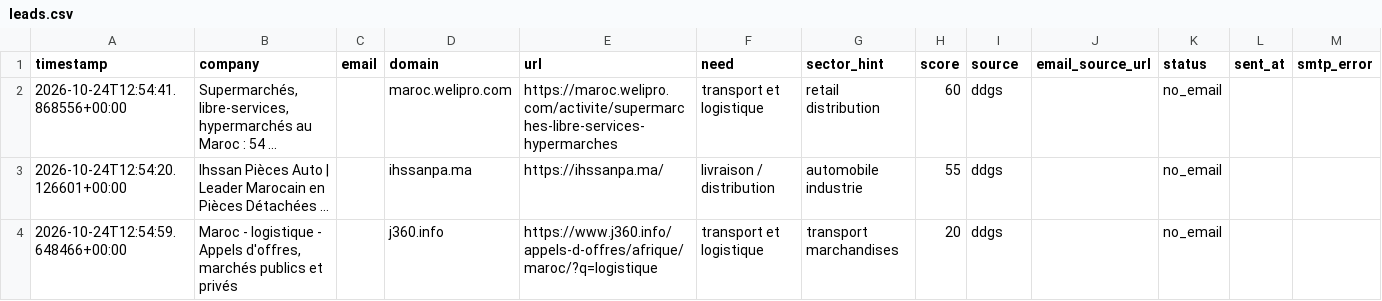
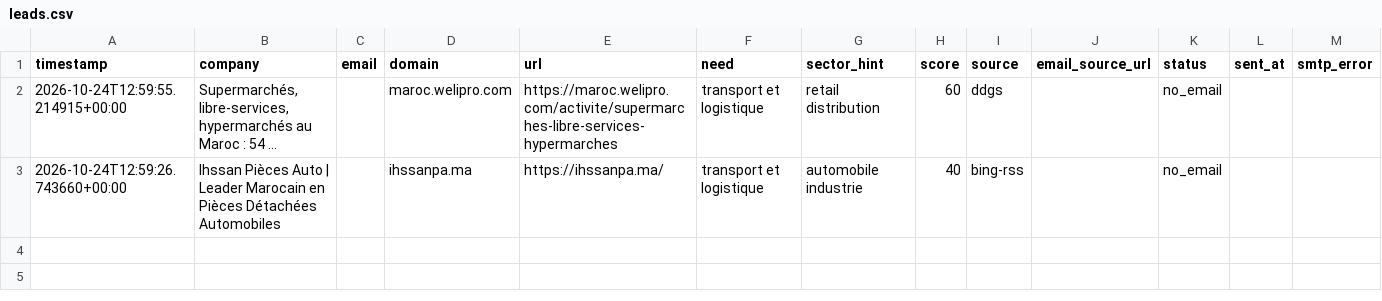
Before and after one commit to OMAR3689/OMAR3689, a CSV file: transport-lead-agent/data/leads.csv, drawn as a sheet.

```diff
--- a/transport-lead-agent/data/leads.csv
+++ b/transport-lead-agent/data/leads.csv
@@ -1,4 +1,3 @@
 timestamp,company,email,domain,url,need,sector_hint,score,source,email_source_url,status,sent_at,smtp_error
-2026-10-24T12:54:41.868556+00:00,"Supermarchés, libre-services, hypermarchés au Maroc : 54 ...",,maroc.welipro.com,https://maroc.welipro.com/activite/supermarches-libre-services-hypermarches,transport et logistique,retail distribution,60,ddgs,,no_email,,
-2026-10-24T12:54:20.126601+00:00,Ihssan Pièces Auto | Leader Marocain en Pièces Détachées ...,,ihssanpa.ma,https://ihssanpa.ma/,livraison / distribution,automobile industrie,55,ddgs,,no_email,,
-2026-10-24T12:54:59.648466+00:00,"Maroc - logistique - Appels d'offres, marchés publics et privés",,j360.info,https://www.j360.info/appels-d-offres/afrique/maroc/?q=logistique,transport et logistique,transport marchandises,20,ddgs,,no_email,,
+2026-10-24T12:59:55.214915+00:00,"Supermarchés, libre-services, hypermarchés au Maroc : 54 ...",,maroc.welipro.com,https://maroc.welipro.com/activite/supermarches-libre-services-hypermarches,transport et logistique,retail distribution,60,ddgs,,no_email,,
+2026-10-24T12:59:26.743660+00:00,Ihssan Pièces Auto | Leader Marocain en Pièces Détachées Automobiles,,ihssanpa.ma,https://ihssanpa.ma/,transport et logistique,automobile industrie,40,bing-rss,,no_email,,
```
Also changed, not shown: 1 other file.
